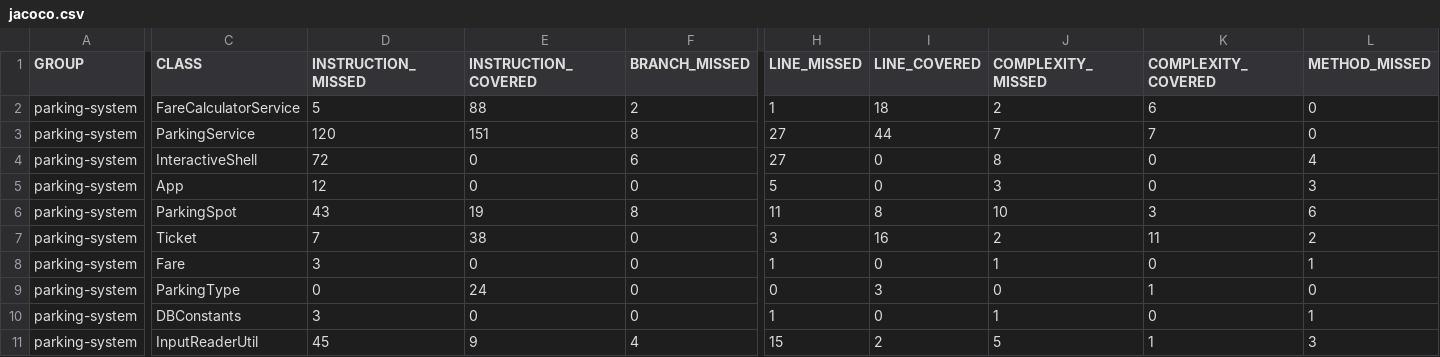
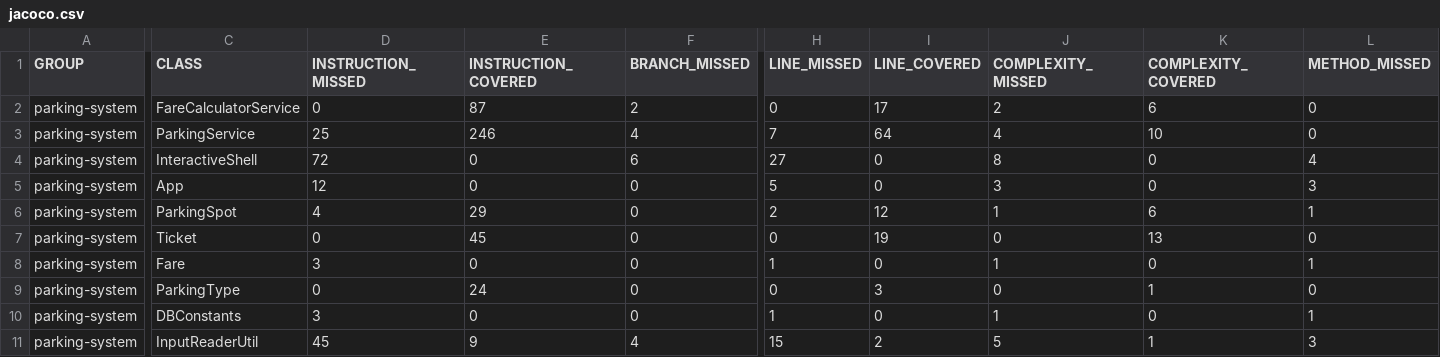
Before and after one commit to vincsaig/P5_Project_Parking, a CSV file: target/site/jacoco/jacoco.csv, drawn as a sheet; only a part is shown, gaps mark what is left out; the diff covers the shown part only; the diff names each change by its address in the sheet, - before the commit and + after, or states it on an @@ line.

```diff
--- a/target/site/jacoco/jacoco.csv
+++ b/target/site/jacoco/jacoco.csv
-D2 (INSTRUCTION_MISSED): 5
+D2 (INSTRUCTION_MISSED): 0
-E2 (INSTRUCTION_COVERED): 88
+E2 (INSTRUCTION_COVERED): 87
-H2 (LINE_MISSED): 1
+H2 (LINE_MISSED): 0
-I2 (LINE_COVERED): 18
+I2 (LINE_COVERED): 17
-D3 (INSTRUCTION_MISSED): 120
+D3 (INSTRUCTION_MISSED): 25
-E3 (INSTRUCTION_COVERED): 151
+E3 (INSTRUCTION_COVERED): 246
-F3 (BRANCH_MISSED): 8
+F3 (BRANCH_MISSED): 4
-H3 (LINE_MISSED): 27
+H3 (LINE_MISSED): 7
-I3 (LINE_COVERED): 44
+I3 (LINE_COVERED): 64
-J3 (COMPLEXITY_MISSED): 7
+J3 (COMPLEXITY_MISSED): 4
-K3 (COMPLEXITY_COVERED): 7
+K3 (COMPLEXITY_COVERED): 10
-D6 (INSTRUCTION_MISSED): 43
+D6 (INSTRUCTION_MISSED): 4
-E6 (INSTRUCTION_COVERED): 19
+E6 (INSTRUCTION_COVERED): 29
-F6 (BRANCH_MISSED): 8
+F6 (BRANCH_MISSED): 0
-H6 (LINE_MISSED): 11
+H6 (LINE_MISSED): 2
-I6 (LINE_COVERED): 8
+I6 (LINE_COVERED): 12
-J6 (COMPLEXITY_MISSED): 10
+J6 (COMPLEXITY_MISSED): 1
-K6 (COMPLEXITY_COVERED): 3
+K6 (COMPLEXITY_COVERED): 6
-L6 (METHOD_MISSED): 6
+L6 (METHOD_MISSED): 1
-D7 (INSTRUCTION_MISSED): 7
+D7 (INSTRUCTION_MISSED): 0
-E7 (INSTRUCTION_COVERED): 38
+E7 (INSTRUCTION_COVERED): 45
-H7 (LINE_MISSED): 3
+H7 (LINE_MISSED): 0
-I7 (LINE_COVERED): 16
+I7 (LINE_COVERED): 19
-J7 (COMPLEXITY_MISSED): 2
+J7 (COMPLEXITY_MISSED): 0
-K7 (COMPLEXITY_COVERED): 11
+K7 (COMPLEXITY_COVERED): 13
-L7 (METHOD_MISSED): 2
+L7 (METHOD_MISSED): 0
```
Also changed, not shown: 23 edited cells elsewhere in this file, 43 other files.
